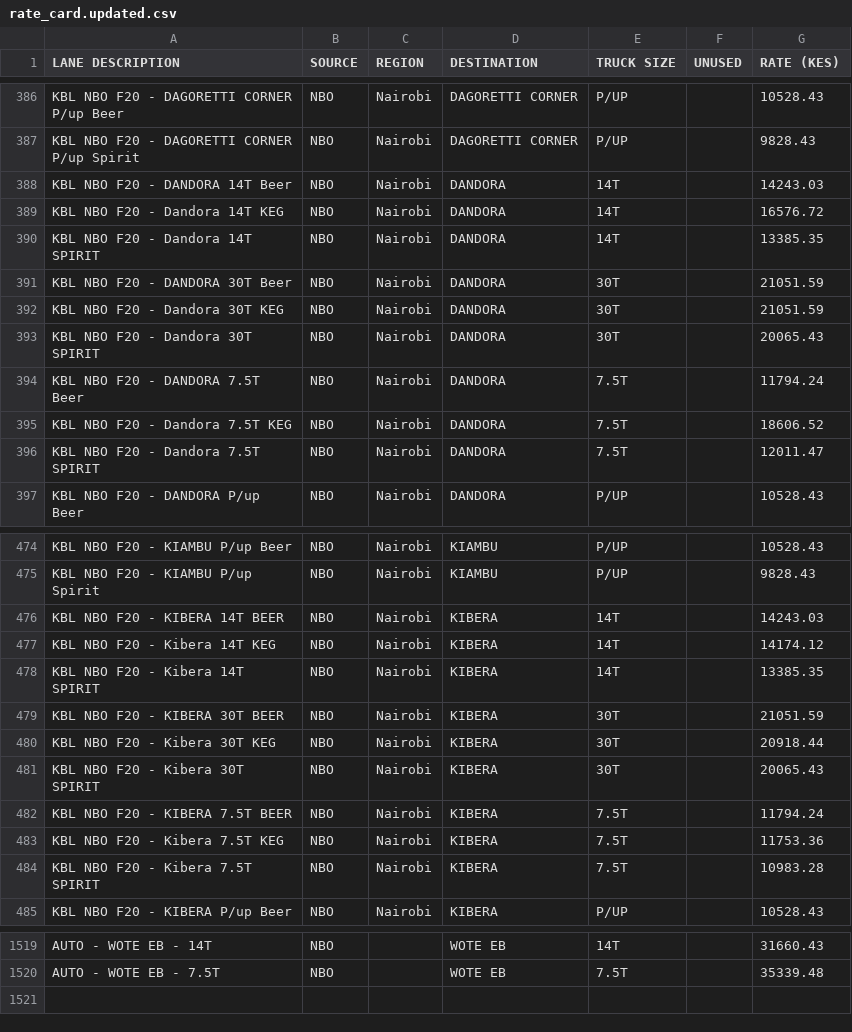
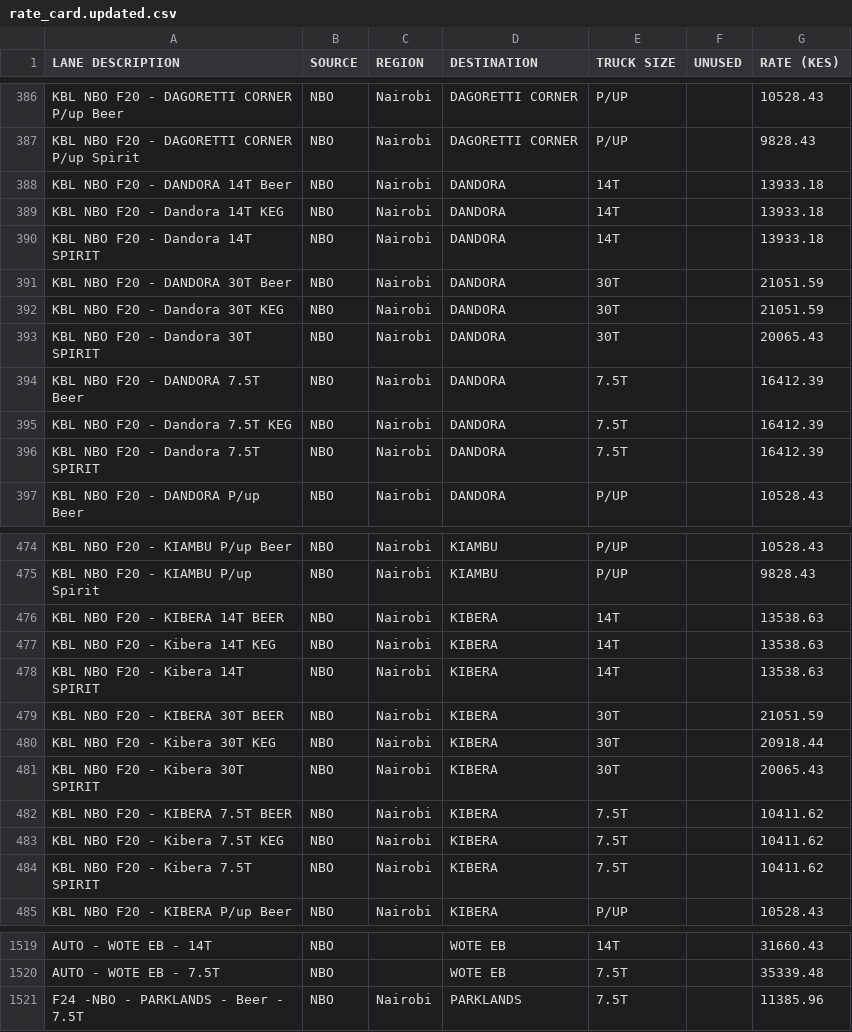
Before and after one commit to Lipkariuki/smithsons-logistics, a CSV file: data/rate_card.updated.csv, drawn as a sheet; only a part is shown, gaps mark what is left out; the diff covers the shown part only.

Commit message:
Update rate card with August actual rates

```diff
--- a/data/rate_card.updated.csv
+++ b/data/rate_card.updated.csv
@@ -387,5 +387,5 @@ KBL NBO F20 - DAGORETTI CORNER P/up Beer,NBO,Nairobi,DAGORETTI CORNER,P/UP,,1052
 KBL NBO F20 - DAGORETTI CORNER P/up Spirit,NBO,Nairobi,DAGORETTI CORNER,P/UP,,9828.43
-KBL NBO F20 - DANDORA 14T Beer,NBO,Nairobi,DANDORA,14T,,14243.03
-KBL NBO F20 - Dandora 14T KEG,NBO,Nairobi,DANDORA,14T,,16576.72
-KBL NBO F20 - Dandora 14T SPIRIT,NBO,Nairobi,DANDORA,14T,,13385.35
+KBL NBO F20 - DANDORA 14T Beer,NBO,Nairobi,DANDORA,14T,,13933.18
+KBL NBO F20 - Dandora 14T KEG,NBO,Nairobi,DANDORA,14T,,13933.18
+KBL NBO F20 - Dandora 14T SPIRIT,NBO,Nairobi,DANDORA,14T,,13933.18
 KBL NBO F20 - DANDORA 30T Beer,NBO,Nairobi,DANDORA,30T,,21051.59
@@ -393,5 +393,5 @@ KBL NBO F20 - Dandora 30T KEG,NBO,Nairobi,DANDORA,30T,,21051.59
 KBL NBO F20 - Dandora 30T SPIRIT,NBO,Nairobi,DANDORA,30T,,20065.43
-KBL NBO F20 - DANDORA 7.5T Beer,NBO,Nairobi,DANDORA,7.5T,,11794.24
-KBL NBO F20 - Dandora 7.5T KEG,NBO,Nairobi,DANDORA,7.5T,,18606.52
-KBL NBO F20 - Dandora 7.5T SPIRIT,NBO,Nairobi,DANDORA,7.5T,,12011.47
+KBL NBO F20 - DANDORA 7.5T Beer,NBO,Nairobi,DANDORA,7.5T,,16412.39
+KBL NBO F20 - Dandora 7.5T KEG,NBO,Nairobi,DANDORA,7.5T,,16412.39
+KBL NBO F20 - Dandora 7.5T SPIRIT,NBO,Nairobi,DANDORA,7.5T,,16412.39
 KBL NBO F20 - DANDORA P/up Beer,NBO,Nairobi,DANDORA,P/UP,,10528.43
@@ -475,5 +475,5 @@ KBL NBO F20 - KIAMBU P/up Beer,NBO,Nairobi,KIAMBU,P/UP,,10528.43
 KBL NBO F20 - KIAMBU P/up Spirit,NBO,Nairobi,KIAMBU,P/UP,,9828.43
-KBL NBO F20 - KIBERA 14T BEER,NBO,Nairobi,KIBERA,14T,,14243.03
-KBL NBO F20 - Kibera 14T KEG,NBO,Nairobi,KIBERA,14T,,14174.12
-KBL NBO F20 - Kibera 14T SPIRIT,NBO,Nairobi,KIBERA,14T,,13385.35
+KBL NBO F20 - KIBERA 14T BEER,NBO,Nairobi,KIBERA,14T,,13538.63
+KBL NBO F20 - Kibera 14T KEG,NBO,Nairobi,KIBERA,14T,,13538.63
+KBL NBO F20 - Kibera 14T SPIRIT,NBO,Nairobi,KIBERA,14T,,13538.63
 KBL NBO F20 - KIBERA 30T BEER,NBO,Nairobi,KIBERA,30T,,21051.59
@@ -481,5 +481,5 @@ KBL NBO F20 - Kibera 30T KEG,NBO,Nairobi,KIBERA,30T,,20918.44
 KBL NBO F20 - Kibera 30T SPIRIT,NBO,Nairobi,KIBERA,30T,,20065.43
-KBL NBO F20 - KIBERA 7.5T BEER,NBO,Nairobi,KIBERA,7.5T,,11794.24
-KBL NBO F20 - Kibera 7.5T KEG,NBO,Nairobi,KIBERA,7.5T,,11753.36
-KBL NBO F20 - Kibera 7.5T SPIRIT,NBO,Nairobi,KIBERA,7.5T,,10983.28
+KBL NBO F20 - KIBERA 7.5T BEER,NBO,Nairobi,KIBERA,7.5T,,10411.62
+KBL NBO F20 - Kibera 7.5T KEG,NBO,Nairobi,KIBERA,7.5T,,10411.62
+KBL NBO F20 - Kibera 7.5T SPIRIT,NBO,Nairobi,KIBERA,7.5T,,10411.62
 KBL NBO F20 - KIBERA P/up Beer,NBO,Nairobi,KIBERA,P/UP,,10528.43
@@ -1520 +1520,2 @@ AUTO - WOTE EB - 14T,NBO,,WOTE EB,14T,,31660.43
 AUTO - WOTE EB - 7.5T,NBO,,WOTE EB,7.5T,,35339.48
+F24 -NBO - PARKLANDS - Beer - 7.5T,NBO,Nairobi,PARKLANDS,7.5T,,11385.96
```
Also changed, not shown: 116 edited cells elsewhere in this file.
